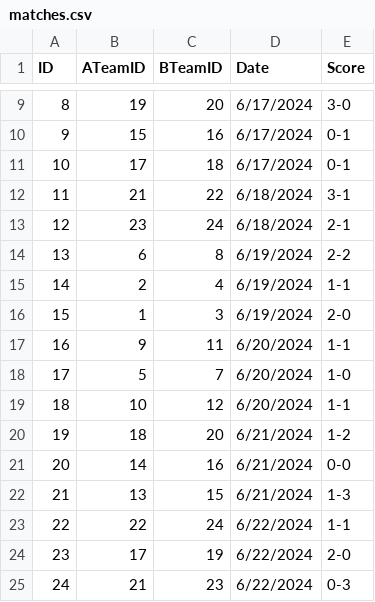
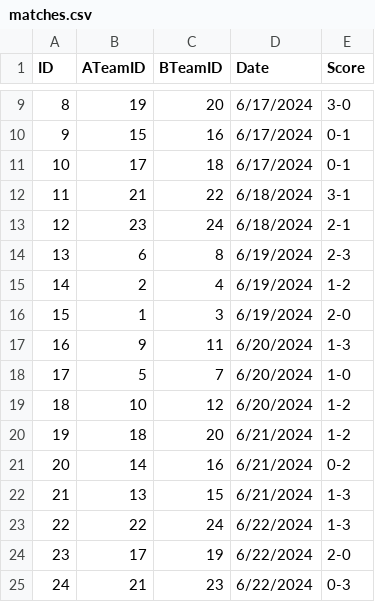
Before and after one commit to KaloyanIvanov89/football-tournament, a CSV file: public/matches.csv, drawn as a sheet; only a part is shown, gaps mark what is left out; the diff covers the shown part only.

```diff
--- a/public/matches.csv
+++ b/public/matches.csv
@@ -13,12 +13,12 @@ ID,ATeamID,BTeamID,Date,Score
 12,23,24,6/18/2024,2-1
-13,6,8,6/19/2024,2-2
-14,2,4,6/19/2024,1-1
+13,6,8,6/19/2024,2-3
+14,2,4,6/19/2024,1-2
 15,1,3,6/19/2024,2-0
-16,9,11,6/20/2024,1-1
+16,9,11,6/20/2024,1-3
 17,5,7,6/20/2024,1-0
-18,10,12,6/20/2024,1-1
+18,10,12,6/20/2024,1-2
 19,18,20,6/21/2024,1-2
-20,14,16,6/21/2024,0-0
+20,14,16,6/21/2024,0-2
 21,13,15,6/21/2024,1-3
-22,22,24,6/22/2024,1-1
+22,22,24,6/22/2024,1-3
 23,17,19,6/22/2024,2-0
```
Also changed, not shown: 8 edited cells elsewhere in this file, 12 other files.
